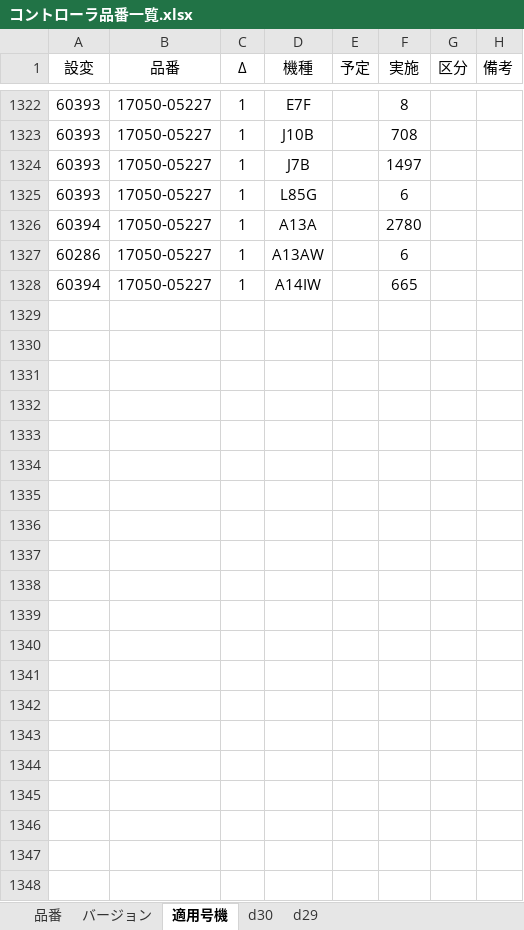
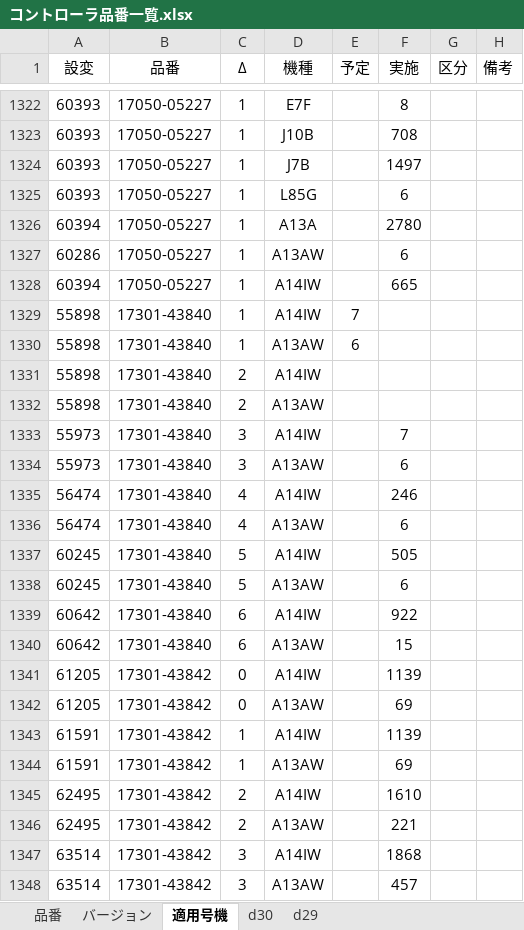
Before and after one commit to Wat117029/myTest, an Excel workbook: コントローラ履歴/コントローラ品番一覧.xlsx, sheet 適用号機, drawn as a sheet; only a part is shown, gaps mark what is left out; values as stored, in another font and other column widths than the file's, no borders; conditional formats not drawn; the diff names each change by its address in the sheet, - before the commit and + after, or states it on an @@ line.

```diff
--- a/コントローラ履歴/コントローラ品番一覧.xlsx (sheet 適用号機)
+++ b/コントローラ履歴/コントローラ品番一覧.xlsx (sheet 適用号機)
+row 1329: 55898 | 17301-43840 | 1 | A14IW | 7
+row 1330: 55898 | 17301-43840 | 1 | A13AW | 6
+row 1331: 55898 | 17301-43840 | 2 | A14IW
+row 1332: 55898 | 17301-43840 | 2 | A13AW
+row 1333: 55973 | 17301-43840 | 3 | A14IW |  | 7
+row 1334: 55973 | 17301-43840 | 3 | A13AW |  | 6
+row 1335: 56474 | 17301-43840 | 4 | A14IW |  | 246
+row 1336: 56474 | 17301-43840 | 4 | A13AW |  | 6
+row 1337: 60245 | 17301-43840 | 5 | A14IW |  | 505
+row 1338: 60245 | 17301-43840 | 5 | A13AW |  | 6
+row 1339: 60642 | 17301-43840 | 6 | A14IW |  | 922
+row 1340: 60642 | 17301-43840 | 6 | A13AW |  | 15
+row 1341: 61205 | 17301-43842 | 0 | A14IW |  | 1139
+row 1342: 61205 | 17301-43842 | 0 | A13AW |  | 69
+row 1343: 61591 | 17301-43842 | 1 | A14IW |  | 1139
+row 1344: 61591 | 17301-43842 | 1 | A13AW |  | 69
+row 1345: 62495 | 17301-43842 | 2 | A14IW |  | 1610
+row 1346: 62495 | 17301-43842 | 2 | A13AW |  | 221
+row 1347: 63514 | 17301-43842 | 3 | A14IW |  | 1868
+row 1348: 63514 | 17301-43842 | 3 | A13AW |  | 457
```
Also changed, not shown: sheet バージョン, sheet 品番, 2 other files.
